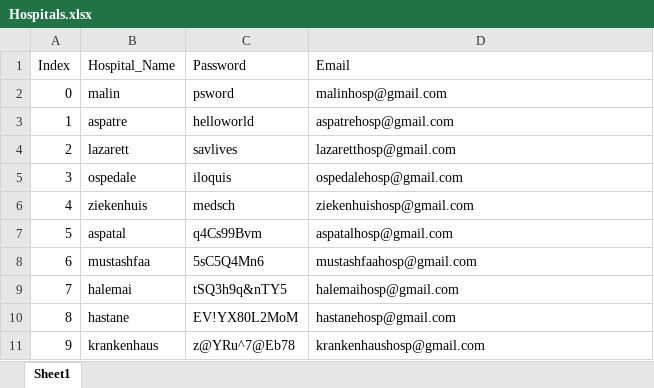
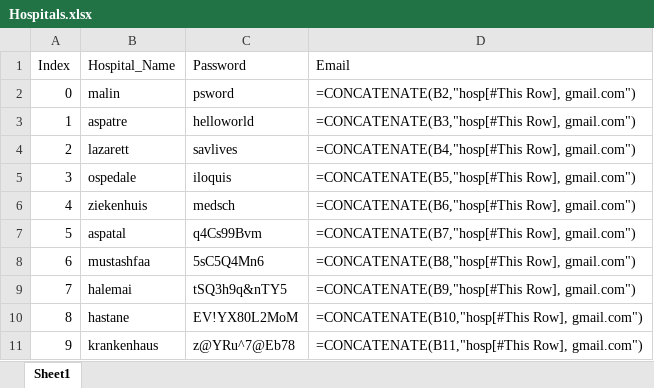
Before and after one commit to Astraxx04/Organ_Procurement_Network, an Excel workbook: Database/Hospitals.xlsx, sheet Sheet1, drawn as a sheet; values as stored, in another font and other column widths than the file's, no borders; formulas without a stored value are shown as written; the diff names each change by its address in the sheet, - before the commit and + after, or states it on an @@ line.

```diff
--- a/Database/Hospitals.xlsx (sheet Sheet1)
+++ b/Database/Hospitals.xlsx (sheet Sheet1)
-D2 (Email): malinhosp@gmail.com
+D2 (Email): =CONCATENATE(B2,"hosp[#This Row], gmail.com")
-D3 (Email): aspatrehosp@gmail.com
+D3 (Email): =CONCATENATE(B3,"hosp[#This Row], gmail.com")
-D4 (Email): lazaretthosp@gmail.com
+D4 (Email): =CONCATENATE(B4,"hosp[#This Row], gmail.com")
-D5 (Email): ospedalehosp@gmail.com
+D5 (Email): =CONCATENATE(B5,"hosp[#This Row], gmail.com")
-D6 (Email): ziekenhuishosp@gmail.com
+D6 (Email): =CONCATENATE(B6,"hosp[#This Row], gmail.com")
-D7 (Email): aspatalhosp@gmail.com
+D7 (Email): =CONCATENATE(B7,"hosp[#This Row], gmail.com")
-D8 (Email): mustashfaahosp@gmail.com
+D8 (Email): =CONCATENATE(B8,"hosp[#This Row], gmail.com")
-D9 (Email): halemaihosp@gmail.com
+D9 (Email): =CONCATENATE(B9,"hosp[#This Row], gmail.com")
-D10 (Email): hastanehosp@gmail.com
+D10 (Email): =CONCATENATE(B10,"hosp[#This Row], gmail.com")
-D11 (Email): krankenhaushosp@gmail.com
+D11 (Email): =CONCATENATE(B11,"hosp[#This Row], gmail.com")
```
Also changed, not shown: 1 other file.
